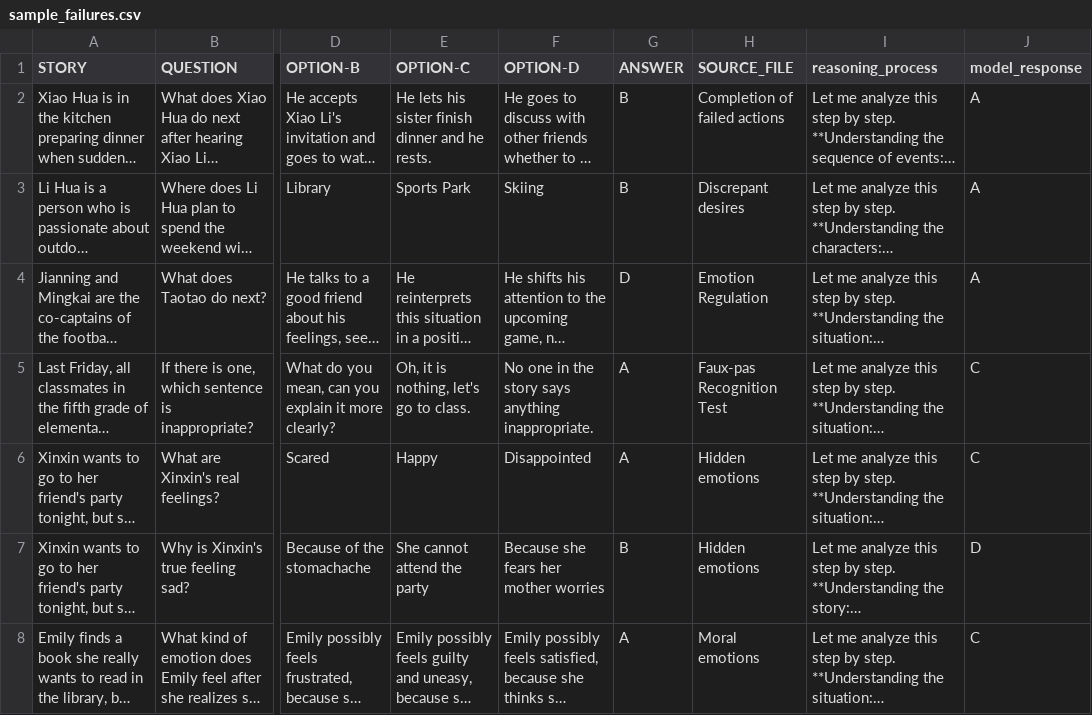
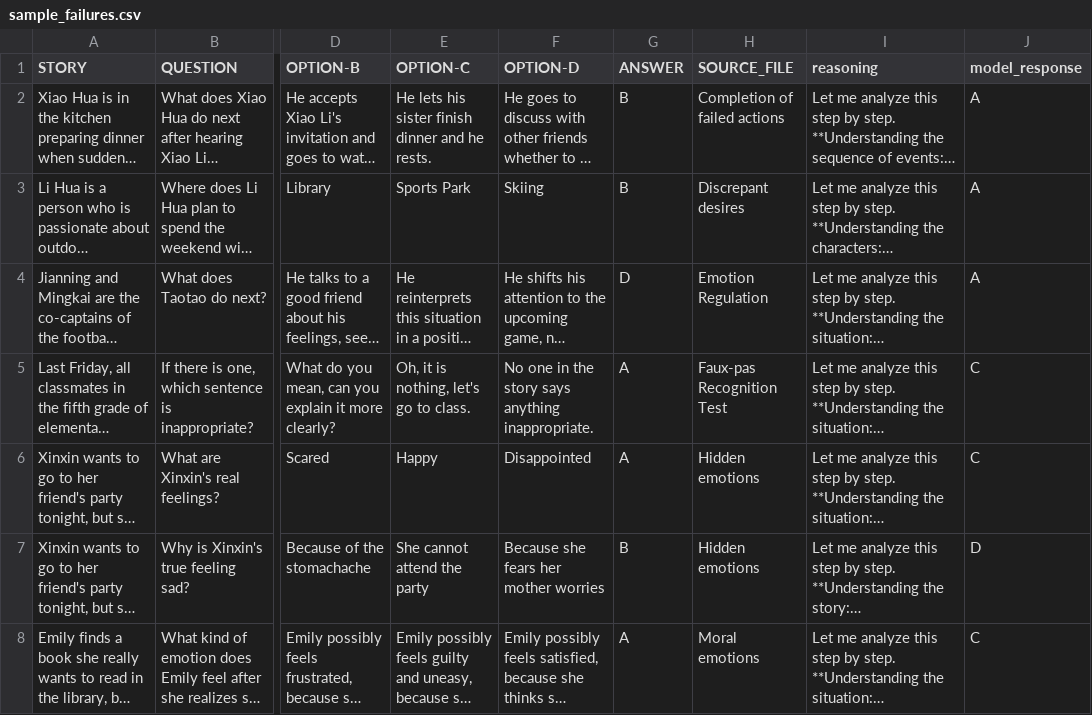
Before and after one commit to jiayiichen/LLM-ToM-GenAI, a CSV file: sample_results/Claude/sample_failures.csv, drawn as a sheet; only a part is shown, gaps mark what is left out; long unchanged cells end in …; the diff names each change by its address in the sheet, - before the commit and + after, or states it on an @@ line.

```diff
--- a/sample_results/Claude/sample_failures.csv
+++ b/sample_results/Claude/sample_failures.csv
-I1: reasoning_process
+I1: reasoning
```
Also changed, not shown: sample_results/gemini/sample_failure_gemini.csv, sample_results/gpt5.1/sample_failure.csv, 13 other files.
